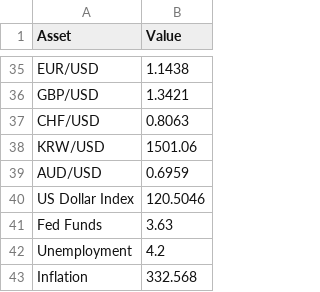
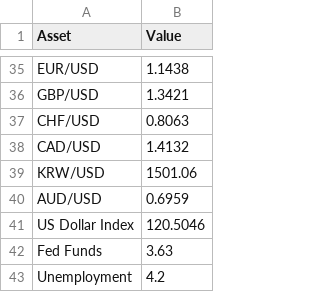
Before and after one commit to Rajatpatyal/Fred_Commodity_Yield, a CSV file: output/macro_snapshot.csv, drawn as a sheet; only a part is shown, gaps mark what is left out; the shorter side is filled out with more unchanged rows; the diff names each change by its address in the sheet, - before the commit and + after, or states it on an @@ line.

```diff
--- a/output/macro_snapshot.csv
+++ b/output/macro_snapshot.csv
+row 38: CAD/USD | 1.4132
```
Also changed, not shown: output/macro_opportunities.csv, 2 other files.
